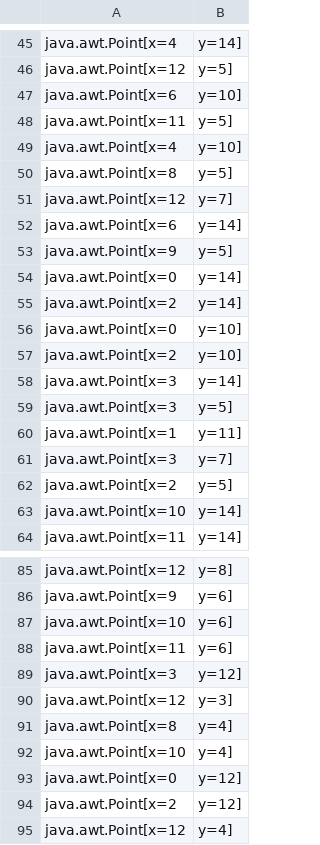
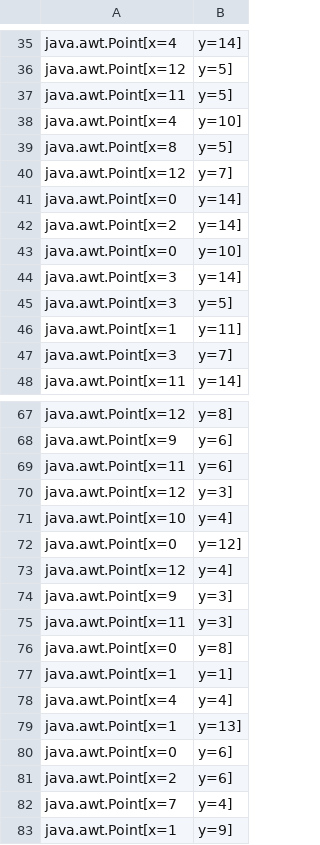
Before and after one commit to thewaterdowngiraffe/Assignment6, a CSV file: matchHits.csv, drawn as a sheet; only a part is shown, gaps mark what is left out; the shorter side is filled out with more unchanged rows; the diff covers the shown part only; the diff names each change by its address in the sheet, - before the commit and + after, or states it on an @@ line.

```diff
--- a/matchHits.csv
+++ b/matchHits.csv
-row 47: java.awt.Point[x=6 | y=10]
-row 52: java.awt.Point[x=6 | y=14]
-row 53: java.awt.Point[x=9 | y=5]
-row 57: java.awt.Point[x=2 | y=10]
-row 62: java.awt.Point[x=2 | y=5]
-row 63: java.awt.Point[x=10 | y=14]
-row 87: java.awt.Point[x=10 | y=6]
-row 89: java.awt.Point[x=3 | y=12]
-row 91: java.awt.Point[x=8 | y=4]
-row 94: java.awt.Point[x=2 | y=12]
```
Also changed, not shown: 18 removed rows elsewhere in this file, 4 other files.
